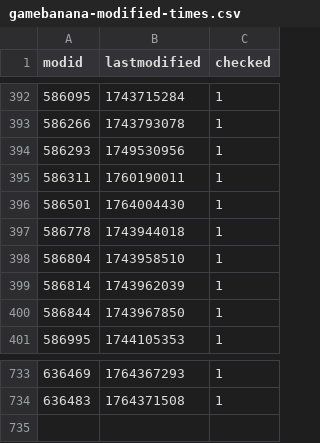
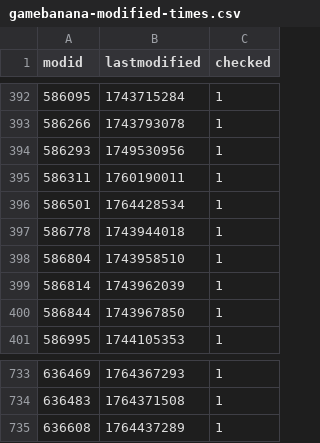
Before and after one commit to srcwr/maps-cstrike, a CSV file: gamebanana-modified-times.csv, drawn as a sheet; only a part is shown, gaps mark what is left out.

```diff
--- a/gamebanana-modified-times.csv
+++ b/gamebanana-modified-times.csv
@@ -395,3 +395,3 @@ modid,lastmodified,checked
 586311,1760190011,1
-586501,1764004430,1
+586501,1764428534,1
 586778,1743944018,1
@@ -734 +734,2 @@ modid,lastmodified,checked
 636483,1764371508,1
+636608,1764437289,1
```
Also changed, not shown: recently_added.csv, unprocessed/gamebanana-x-automatic.csv, 1 other file.
